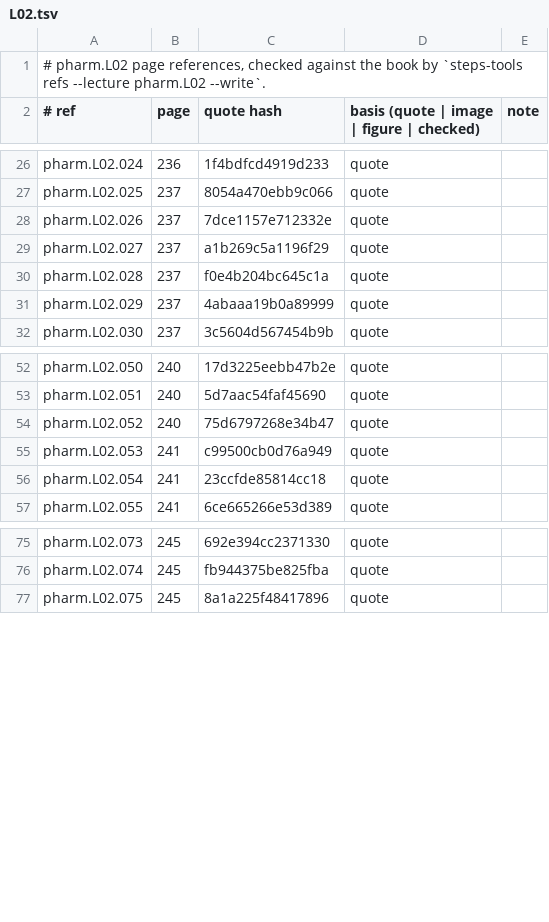
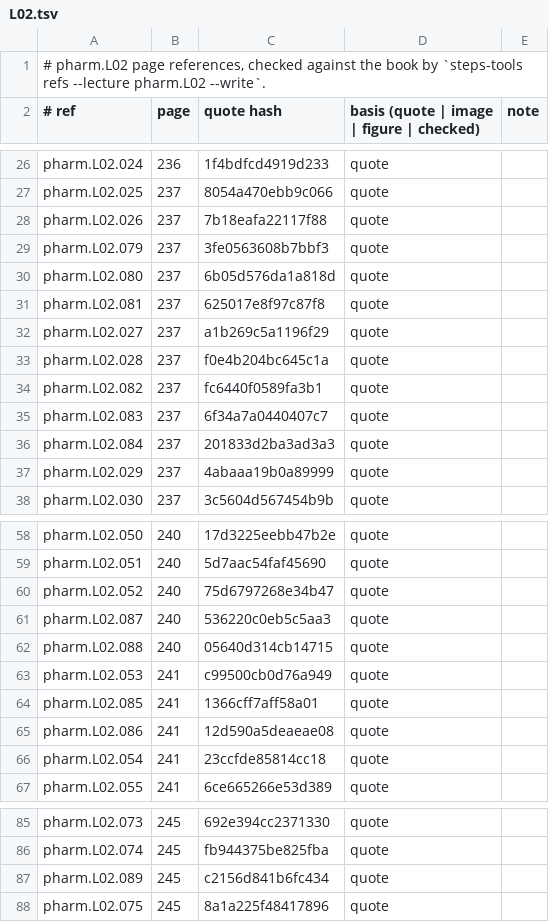
Before and after one commit to MohamedRef/Steps-app, a TSV file: content/book-refs/pharm/L02.tsv, drawn as a sheet; only a part is shown, gaps mark what is left out.

```diff
--- a/content/book-refs/pharm/L02.tsv
+++ b/content/book-refs/pharm/L02.tsv
@@ -27,5 +27,11 @@ pharm.L02.024	236	1f4bdfcd4919d233	quote
 pharm.L02.025	237	8054a470ebb9c066	quote	
-pharm.L02.026	237	7dce1157e712332e	quote	
+pharm.L02.026	237	7b18eafa22117f88	quote	
+pharm.L02.079	237	3fe0563608b7bbf3	quote	
+pharm.L02.080	237	6b05d576da1a818d	quote	
+pharm.L02.081	237	625017e8f97c87f8	quote	
 pharm.L02.027	237	a1b269c5a1196f29	quote	
 pharm.L02.028	237	f0e4b204bc645c1a	quote	
+pharm.L02.082	237	fc6440f0589fa3b1	quote	
+pharm.L02.083	237	6f34a7a0440407c7	quote	
+pharm.L02.084	237	201833d2ba3ad3a3	quote	
 pharm.L02.029	237	4abaaa19b0a89999	quote	
@@ -54,3 +60,7 @@ pharm.L02.051	240	5d7aac54faf45690	quote
 pharm.L02.052	240	75d6797268e34b47	quote	
+pharm.L02.087	240	536220c0eb5c5aa3	quote	
+pharm.L02.088	240	05640d314cb14715	quote	
 pharm.L02.053	241	c99500cb0d76a949	quote	
+pharm.L02.085	241	1366cff7aff58a01	quote	
+pharm.L02.086	241	12d590a5deaeae08	quote	
 pharm.L02.054	241	23ccfde85814cc18	quote	
@@ -76,2 +86,3 @@ pharm.L02.073	245	692e394cc2371330	quote
 pharm.L02.074	245	fb944375be825fba	quote	
+pharm.L02.089	245	c2156d841b6fc434	quote	
 pharm.L02.075	245	8a1a225f48417896	quote	
```
Also changed, not shown: content/book-refs/psych/L02.tsv, content/book-refs/psych/L03.tsv, 5 other files.
